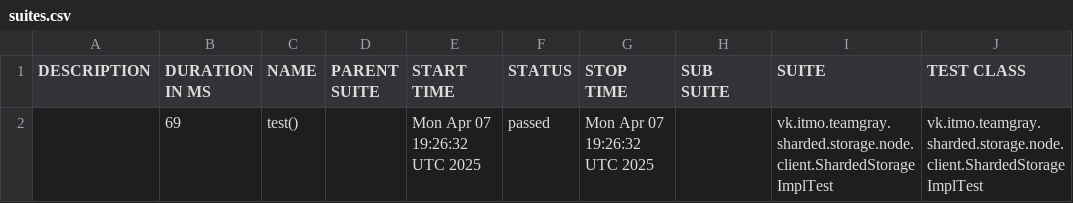
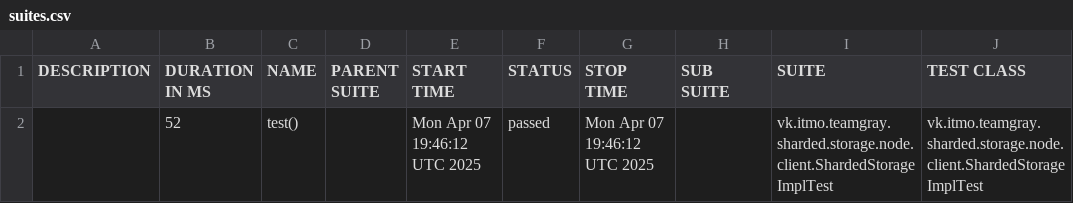
Before and after one commit to Team-Gray-ITMO/sharded-storage, a CSV file: data/suites.csv, drawn as a sheet; only a part is shown; the diff names each change by its address in the sheet, - before the commit and + after, or states it on an @@ line.

```diff
--- a/data/suites.csv
+++ b/data/suites.csv
-B2 (DURATION IN MS): 69
+B2 (DURATION IN MS): 52
-E2 (START TIME): Mon Apr 07 19:26:32 UTC 2025
+E2 (START TIME): Mon Apr 07 19:46:12 UTC 2025
-G2 (STOP TIME): Mon Apr 07 19:26:32 UTC 2025
+G2 (STOP TIME): Mon Apr 07 19:46:12 UTC 2025
```
Also changed, not shown: 16 other files.
